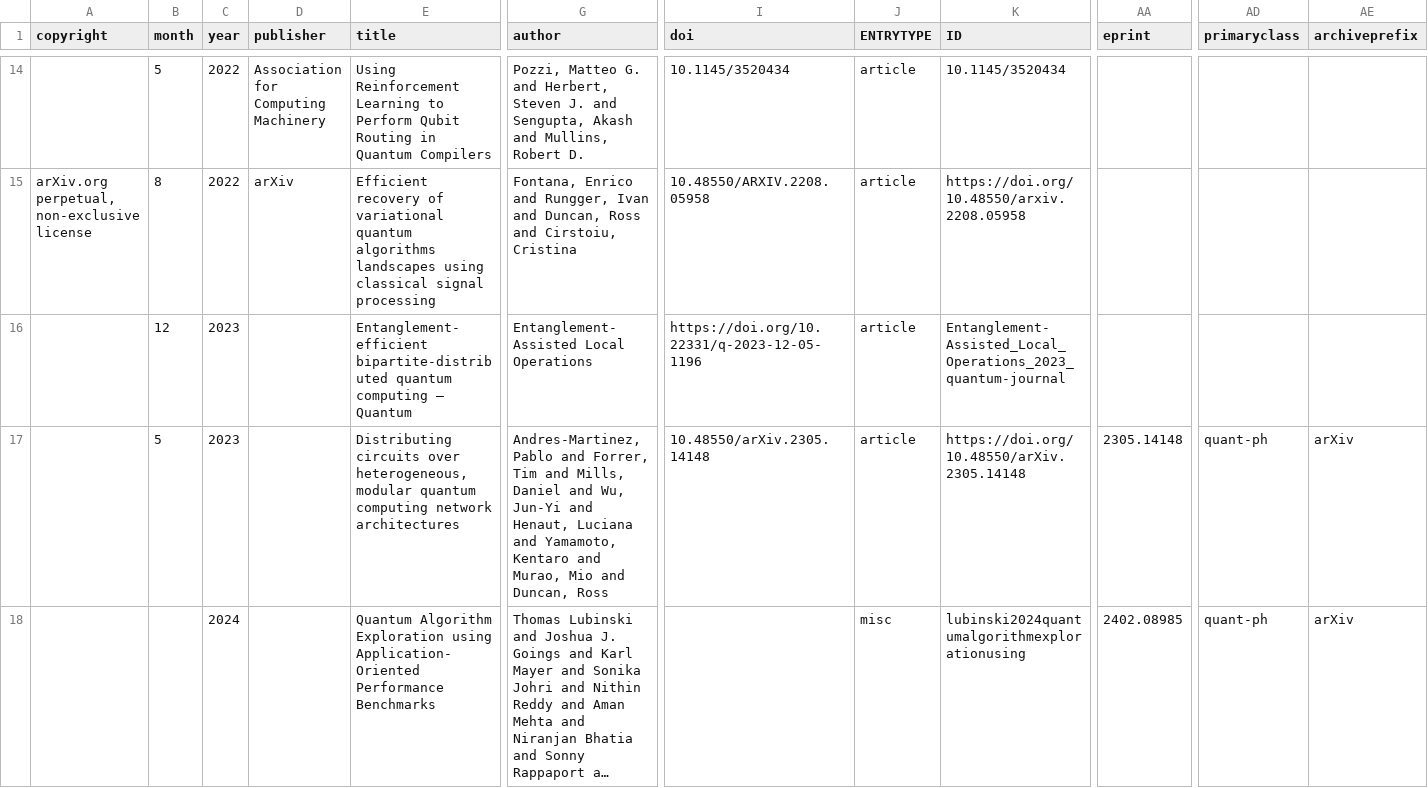
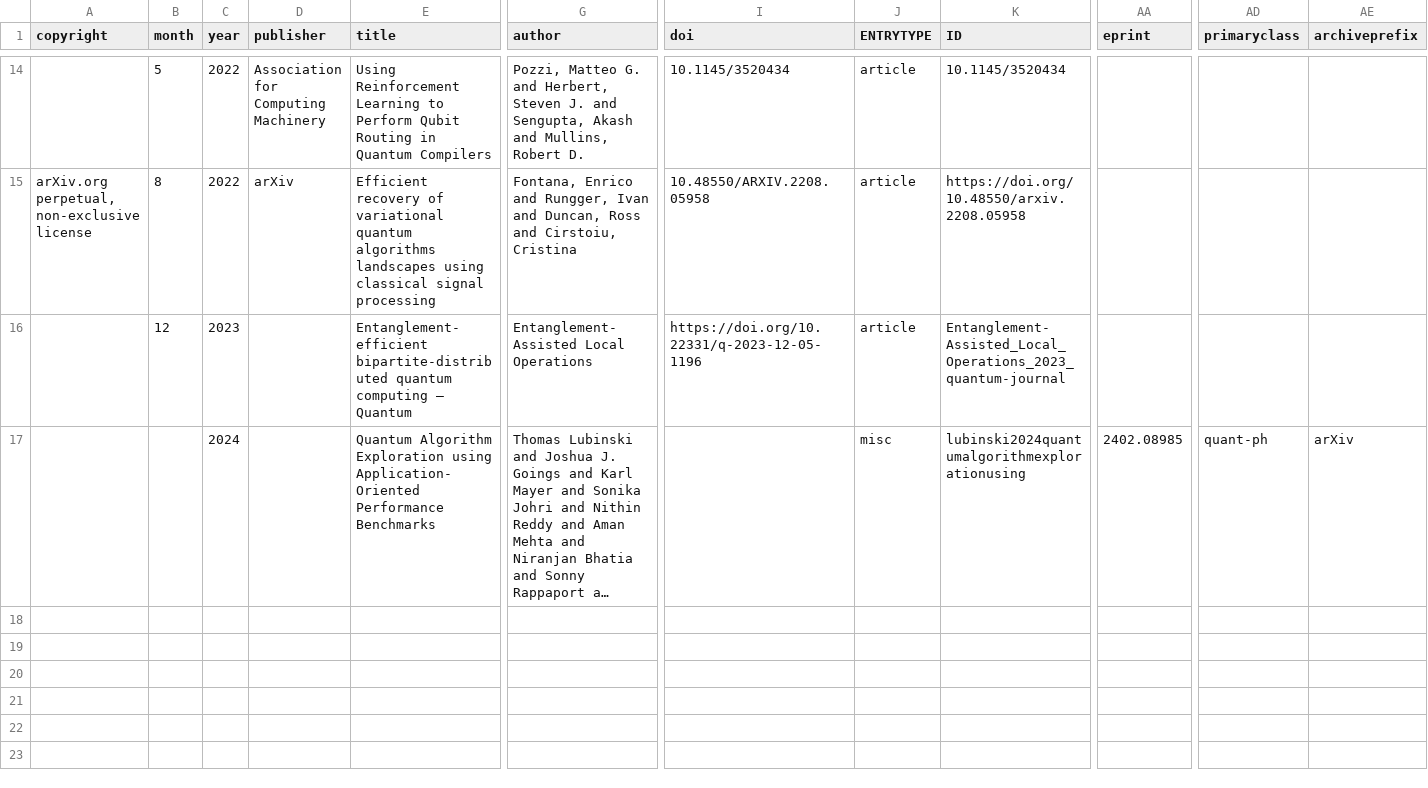
Before and after one commit to CQCL/quantinuum-publications, a CSV file: csv/software_development-articles.csv, drawn as a sheet; only a part is shown, gaps mark what is left out; long unchanged cells end in …; rows hold the shown columns only; the diff names each change by its address in the sheet, - before the commit and + after, or states it on an @@ line.

```diff
--- a/csv/software_development-articles.csv
+++ b/csv/software_development-articles.csv
-row 17:  | 5 | 2023 |  | Distributing circuits over heterogeneous, modular quantum computing network architectures | Andres-Martinez, Pablo and Forrer, Tim and Mills, Daniel and Wu, Jun-Yi and Henaut, Luciana and Yamamoto, Kentaro and Murao, Mio and Duncan, Ross | 10.48550/arXiv.2305.14148 | article | https://doi.org/10.48550/arXiv.2305.14148 | 2305.14148 | quant-ph | arXiv
```
Also changed, not shown: csv/website.csv.
